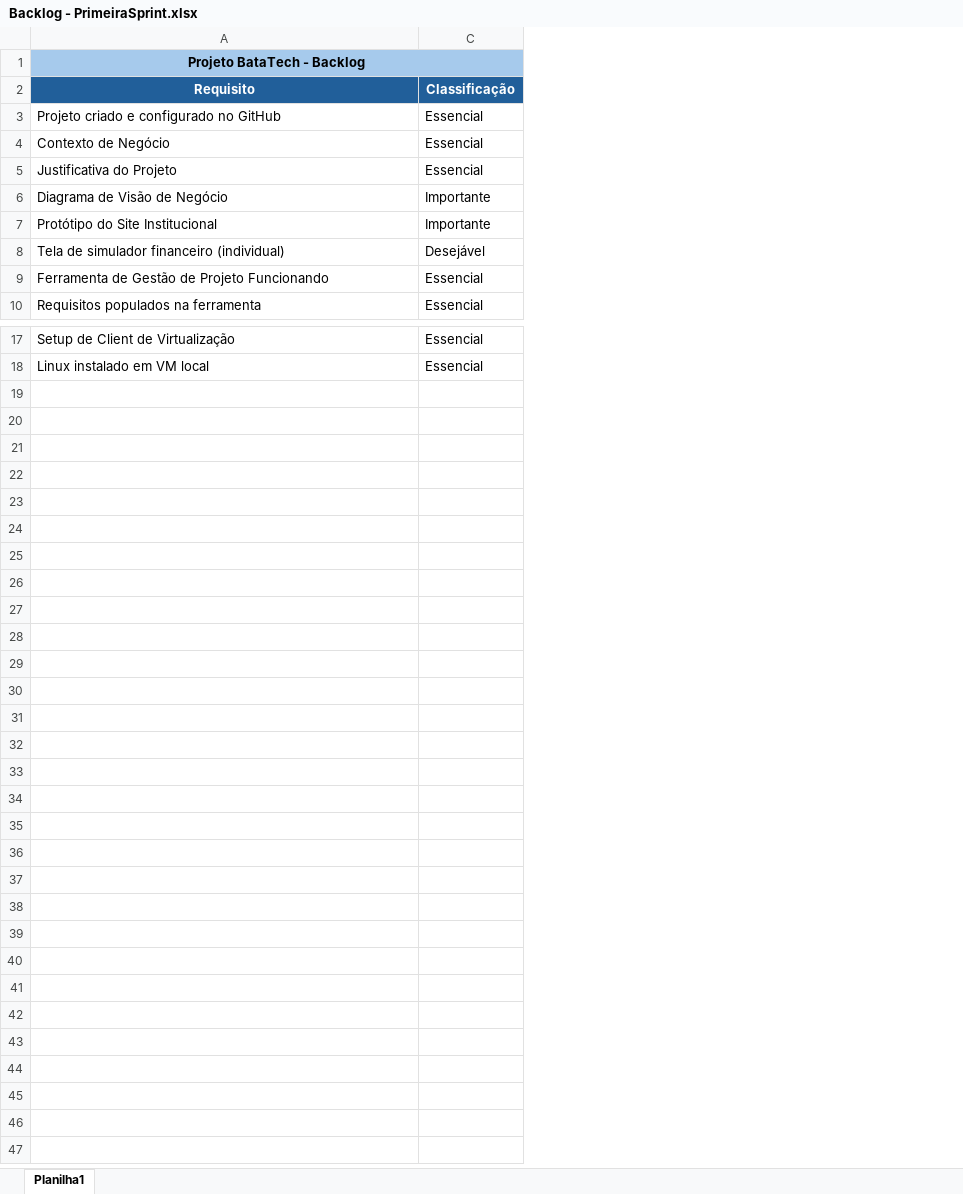
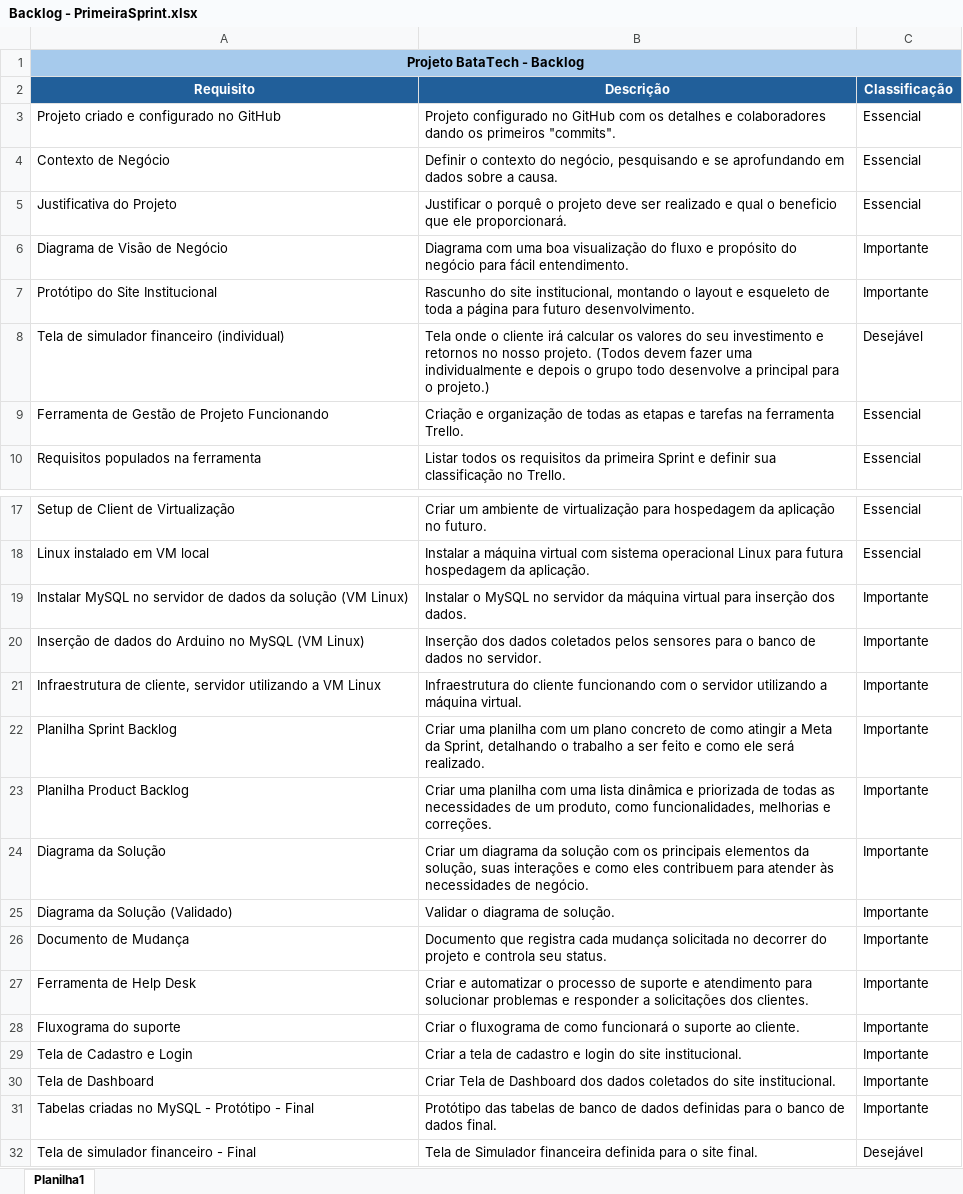
Before and after one commit to IsakAlmeida/BataTech-Semestre1, an Excel workbook: Backlog - PrimeiraSprint.xlsx, sheet Planilha1, drawn as a sheet; only a part is shown, gaps mark what is left out; values as stored, in another font and other column widths than the file's, no borders; the diff names each change by its address in the sheet, - before the commit and + after, or states it on an @@ line.

Commit message:
Atualizando o Backlog - Isak de Amorim

```diff
--- a/Backlog - PrimeiraSprint.xlsx (sheet Planilha1)
+++ b/Backlog - PrimeiraSprint.xlsx (sheet Planilha1)
@@ column B (Descrição) unhidden, rows 3-10: Projeto configurado no GitHub com os detalhes e colaboradores dando os primeiros "commits". | Definir o contexto do negócio, pesquisando e se aprofundando em dados sobre a causa. | Justificar o porquê o projeto deve ser realizado e qual o beneficio que ele proporcionará. | Diagrama com uma boa visualização do fluxo e propósito do negócio para fácil entendimento. | Rascunho do site institucional, montando o layout e esqueleto de toda a página para futuro desenvolvimento. | Tela onde o cliente irá calcular os valores do seu investimento e retornos no nosso projeto. (Todos devem fazer uma individualmente e depois o grupo todo desenvolve a principal para o projeto.) | Criação e organização de todas as etapas e tarefas na ferramenta Trello. | Listar todos os requisitos da primeira Sprint e definir sua classificação no Trello.; rows 17-18: Criar um ambiente de virtualização para hospedagem da aplicação no futuro. | Instalar a máquina virtual com sistema operacional Linux para futura hospedagem da aplicação. @@
+row 19: Instalar MySQL no servidor de dados da solução (VM Linux) | Instalar o MySQL no servidor da máquina virtual para inserção dos dados. | Importante
+row 20: Inserção de dados do Arduino no MySQL (VM Linux) | Inserção dos dados coletados pelos sensores para o banco de dados no servidor. | Importante
+row 21: Infraestrutura de cliente, servidor utilizando a VM Linux | Infraestrutura do cliente funcionando com o servidor utilizando a máquina virtual. | Importante
+row 22: Planilha Sprint Backlog | Criar uma planilha com um plano concreto de como atingir a Meta da Sprint, detalhando o trabalho a ser feito e como ele será realizado. | Importante
+row 23: Planilha Product Backlog | Criar uma planilha com uma lista dinâmica e priorizada de todas as necessidades de um produto, como funcionalidades, melhorias e correções. | Importante
+row 24: Diagrama da Solução | Criar um diagrama da solução com os principais elementos da solução, suas interações e como eles contribuem para atender às necessidades de negócio. | Importante
+row 25: Diagrama da Solução (Validado) | Validar o diagrama de solução. | Importante
+row 26: Documento de Mudança | Documento que registra cada mudança solicitada no decorrer do projeto e controla seu status. | Importante
+row 27: Ferramenta de Help Desk | Criar e automatizar o processo de suporte e atendimento para solucionar problemas e responder a solicitações dos clientes. | Importante
+row 28: Fluxograma do suporte | Criar o fluxograma de como funcionará o suporte ao cliente. | Importante
+row 29: Tela de Cadastro e Login | Criar a tela de cadastro e login do site institucional. | Importante
+row 30: Tela de Dashboard | Criar Tela de Dashboard dos dados coletados do site institucional. | Importante
+row 31: Tabelas criadas no MySQL - Protótipo - Final | Protótipo das tabelas de banco de dados definidas para o banco de dados final. | Importante
+row 32: Tela de simulador financeiro - Final | Tela de Simulador financeira definida para o site final. | Desejável
```
